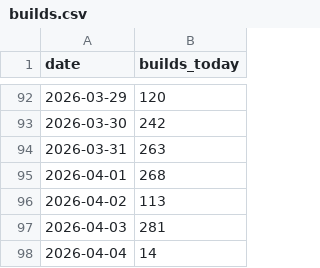
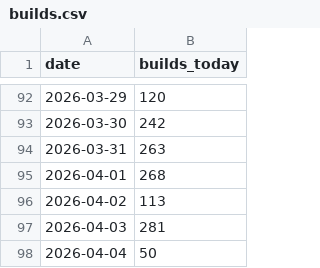
Before and after one commit to JosiahJack/Voxen, a CSV file: builds.csv, drawn as a sheet; only a part is shown, gaps mark what is left out.

```diff
--- a/builds.csv
+++ b/builds.csv
@@ -97,2 +97,2 @@ date,builds_today
 2026-04-03,281
-2026-04-04,14
+2026-04-04,50
```
Also changed, not shown: 7 other files.
